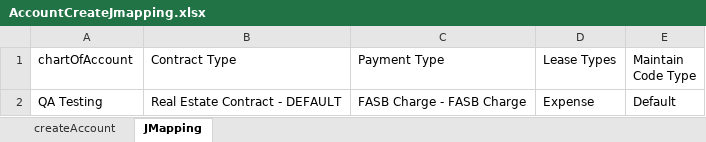
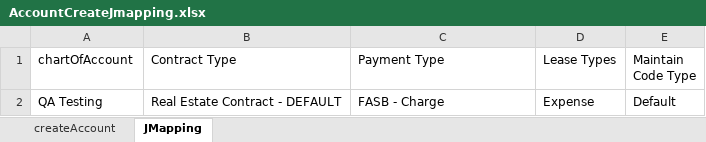
Before and after one commit to shahriarkamal-dsi/AMT-TestFrameWork, an Excel workbook: src/main/resources/dataCreate/AccountCreateJmapping.xlsx, sheet JMapping, drawn as a sheet; values as stored, in another font and other column widths than the file's, no borders; the diff names each change by its address in the sheet, - before the commit and + after, or states it on an @@ line.

```diff
--- a/src/main/resources/dataCreate/AccountCreateJmapping.xlsx (sheet JMapping)
+++ b/src/main/resources/dataCreate/AccountCreateJmapping.xlsx (sheet JMapping)
-C2 (Payment Type): FASB Charge - FASB Charge
+C2 (Payment Type): FASB - Charge
```
Also changed, not shown: src/main/resources/dataCreate/DataCreate.xlsx, src/main/resources/objectLocator/Common.xlsx, 8 other files.
